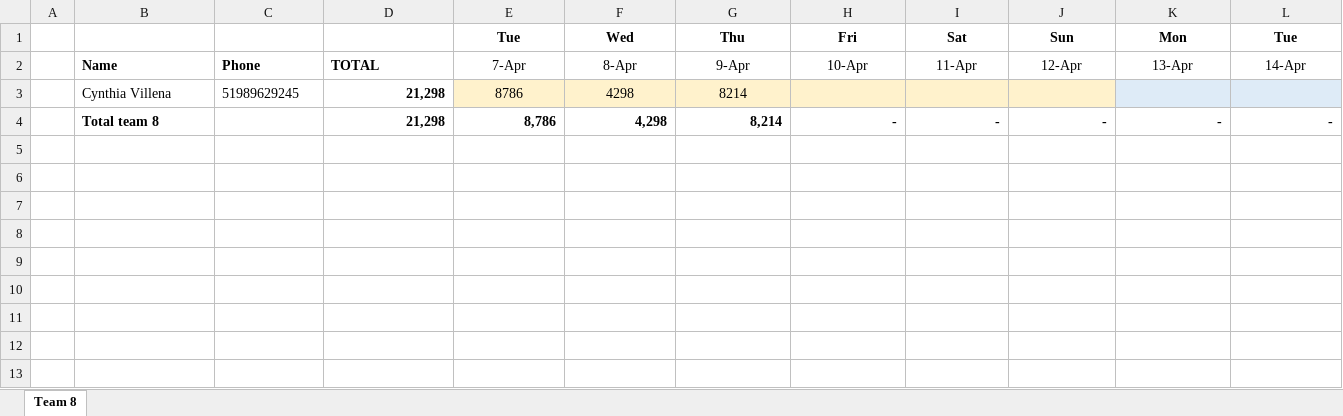
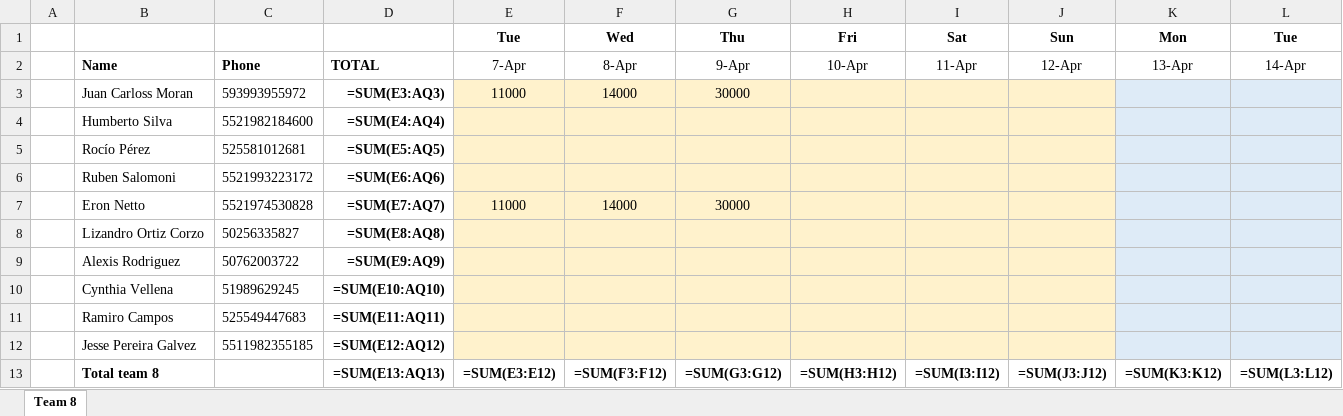
Before and after one commit to eronbfr/Team-8-STC-Nokia, an Excel workbook: step-tracking_Team8.xlsx, sheet Team 8, drawn as a sheet; only a part is shown; values as stored, in another font and other column widths than the file's, no borders; formulas without a stored value are shown as written; removed rows and columns are numbered as before the commit, all else as after; rows hold the shown columns only; the diff names each change by its address in the sheet, - before the commit and + after, or states it on an @@ line.

```diff
--- a/step-tracking_Team8.xlsx (sheet Team 8)
+++ b/step-tracking_Team8.xlsx (sheet Team 8)
-row 3:  | Cynthia Villena | 51989629245 | 21,298 | 8786 | 4298 | 8214
-row 4:  | Total team 8 |  | 21,298 | 8,786 | 4,298 | 8,214 | - | - | - | - | -
+row 3:  | Juan Carloss Moran | 593993955972 | =SUM(E3:AQ3) | 11000 | 14000 | 30000
+row 4:  | Humberto Silva | 5521982184600 | =SUM(E4:AQ4)
+row 5:  | Rocío Pérez | 525581012681 | =SUM(E5:AQ5)
+row 6:  | Ruben Salomoni | 5521993223172 | =SUM(E6:AQ6)
+row 7:  | Eron Netto | 5521974530828 | =SUM(E7:AQ7) | 11000 | 14000 | 30000
+row 8:  | Lizandro Ortiz Corzo | 50256335827 | =SUM(E8:AQ8)
+row 9:  | Alexis Rodriguez | 50762003722 | =SUM(E9:AQ9)
+row 10:  | Cynthia Vellena | 51989629245 | =SUM(E10:AQ10)
+row 11:  | Ramiro Campos | 525549447683 | =SUM(E11:AQ11)
+row 12:  | Jesse Pereira Galvez | 5511982355185 | =SUM(E12:AQ12)
+row 13:  | Total team 8 |  | =SUM(E13:AQ13) | =SUM(E3:E12) | =SUM(F3:F12) | =SUM(G3:G12) | =SUM(H3:H12) | =SUM(I3:I12) | =SUM(J3:J12) | =SUM(K3:K12) | =SUM(L3:L12)
```
Also changed, not shown: 1 other file.
